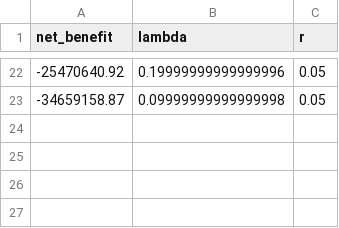
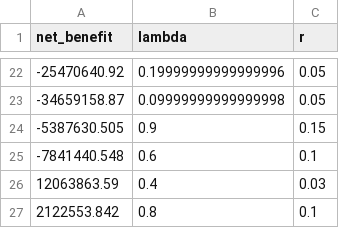
Before and after one commit to narslab/project-groundwork, a CSV file: bin/jupyter/combined_df.csv, drawn as a sheet; only a part is shown, gaps mark what is left out; the diff names each change by its address in the sheet, - before the commit and + after, or states it on an @@ line.

```diff
--- a/bin/jupyter/combined_df.csv
+++ b/bin/jupyter/combined_df.csv
+row 24: -5387630.505 | 0.9 | 0.15
+row 25: -7841440.548 | 0.6 | 0.1
+row 26: 12063863.59 | 0.4 | 0.03
+row 27: 2122553.842 | 0.8 | 0.1
```
Also changed, not shown: 7 other files.
